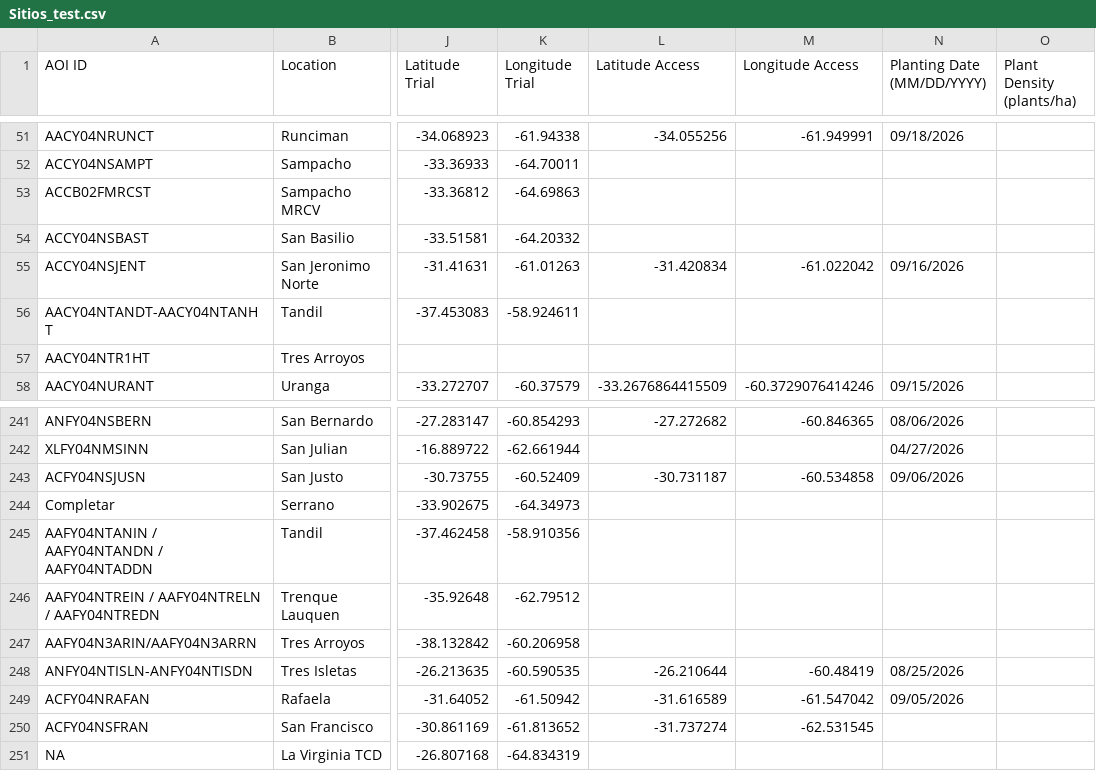
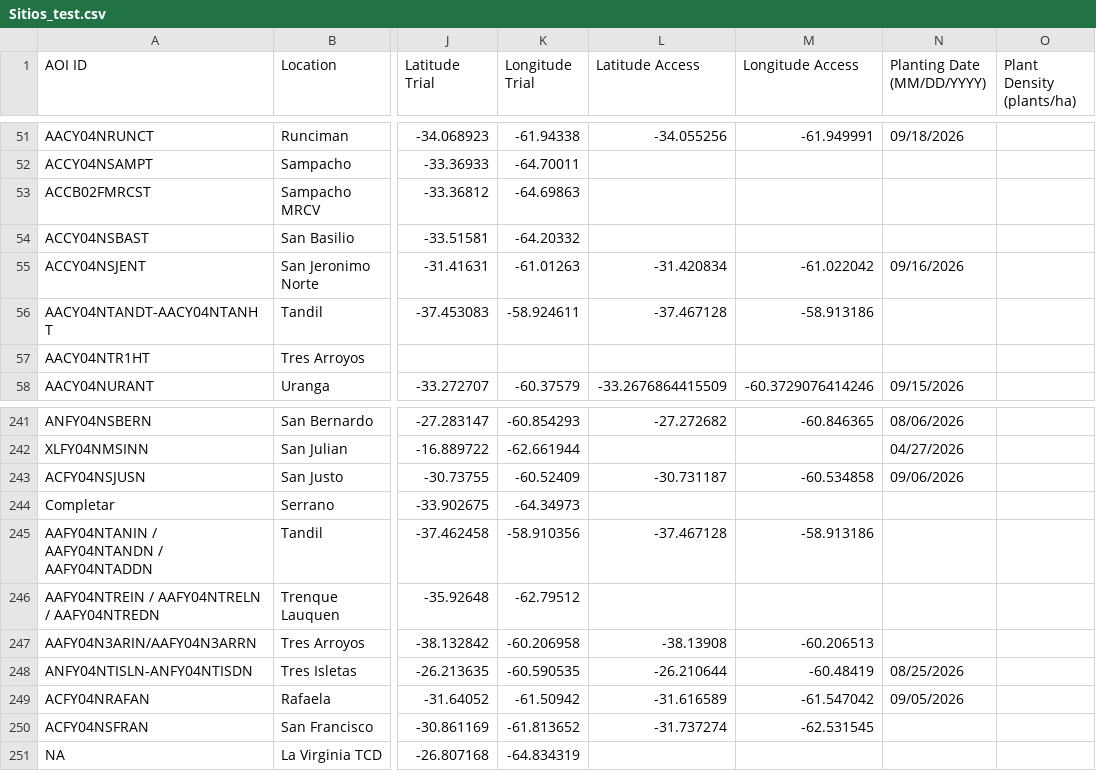
Before and after one commit to LAAR-TESTING-AR/field-trial-master-platform, a CSV file: Sitios_test.csv, drawn as a sheet; only a part is shown, gaps mark what is left out; the diff names each change by its address in the sheet, - before the commit and + after, or states it on an @@ line.

Commit message:
Actualizacion automatica de Sitios.csv desde SharePoint

```diff
--- a/Sitios_test.csv
+++ b/Sitios_test.csv
-L56 (Latitude Access): (empty)
+L56 (Latitude Access): -37.467128
-M56 (Longitude Access): (empty)
+M56 (Longitude Access): -58.913186
-L245 (Latitude Access): (empty)
+L245 (Latitude Access): -37.467128
-M245 (Longitude Access): (empty)
+M245 (Longitude Access): -58.913186
-L247 (Latitude Access): (empty)
+L247 (Latitude Access): -38.13908
-M247 (Longitude Access): (empty)
+M247 (Longitude Access): -60.206513
```
